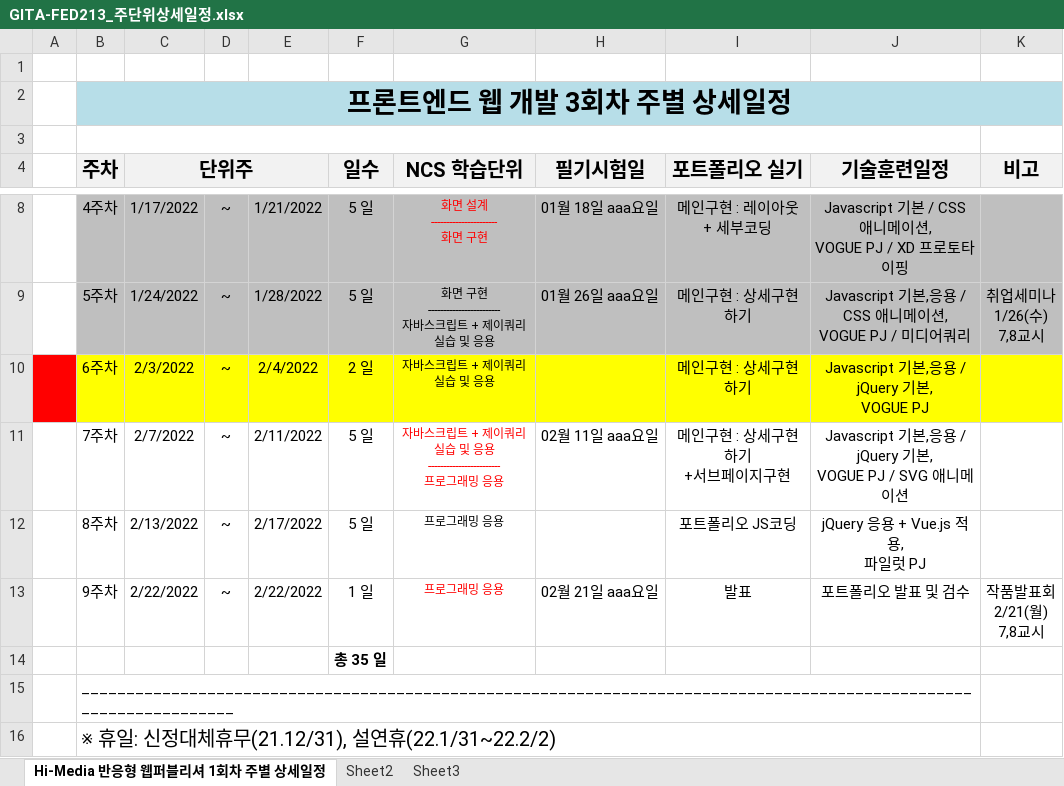
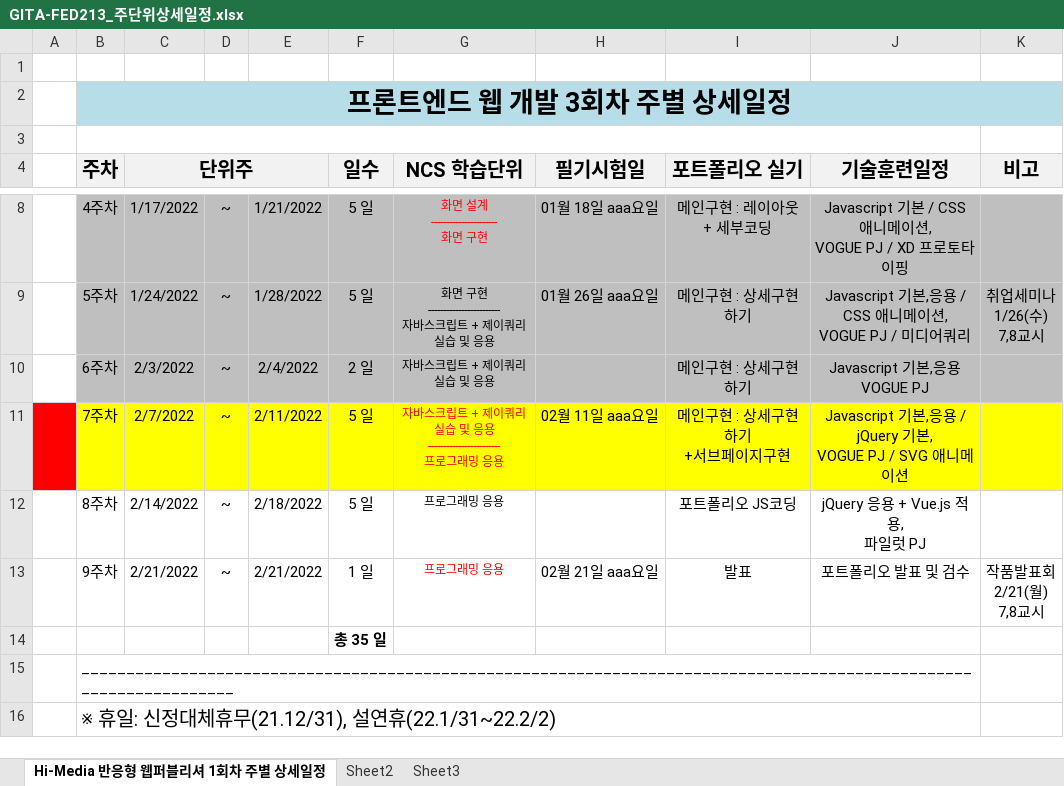
Before and after one commit to tombap8/GITA-FED213, an Excel workbook: 000.커리큐럼/주단위상세일정엑셀/GITA-FED213_주단위상세일정.xlsx, sheet Hi-Media 반응형 웹퍼블리셔 1회차 주별 상세일정, drawn as a sheet; only a part is shown, gaps mark what is left out; values as stored, in another font and other column widths than the file's, no borders; ↵ is a line break in a cell; the diff names each change by its address in the sheet, - before the commit and + after, or states it on an @@ line.

```diff
--- a/000.커리큐럼/주단위상세일정엑셀/GITA-FED213_주단위상세일정.xlsx (sheet Hi-Media 반응형 웹퍼블리셔 1회차 주별 상세일정)
+++ b/000.커리큐럼/주단위상세일정엑셀/GITA-FED213_주단위상세일정.xlsx (sheet Hi-Media 반응형 웹퍼블리셔 1회차 주별 상세일정)
-A10 fill: #FF0000
+A10 fill: none
-B10:K10 fill: #FFFF00
+B10:K10 fill: #BFBFBF
-J10 (기술훈련일정): Javascript 기본,응용 / jQuery 기본, ↵ VOGUE PJ
+J10 (기술훈련일정): Javascript 기본,응용 ↵ VOGUE PJ
-A11 fill: none
+A11 fill: #FF0000
-B11:K11 fill: none
+B11:K11 fill: #FFFF00
-C12 (단위주): 2/13/2022
+C12 (단위주): 2/14/2022
-E12: 2/17/2022
+E12: 2/18/2022
-C13 (단위주): 2/22/2022
+C13 (단위주): 2/21/2022
-E13: 2/22/2022
+E13: 2/21/2022
```
Also changed, not shown: 2 other files.
